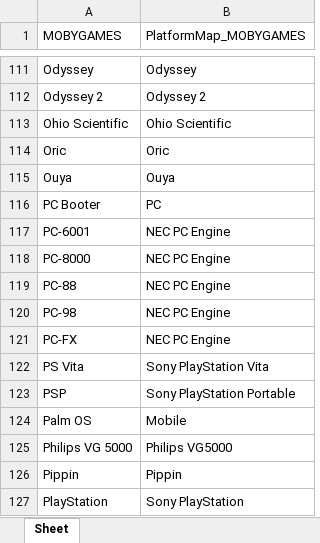
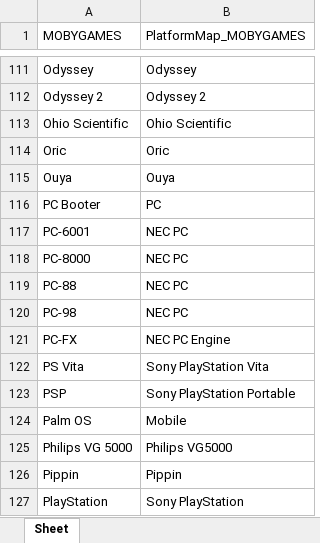
Before and after one commit to diggr/platform_mapping, an Excel workbook: mobygames.xlsx, sheet Sheet, drawn as a sheet; only a part is shown, gaps mark what is left out; values as stored, in another font and other column widths than the file's, no borders; the diff names each change by its address in the sheet, - before the commit and + after, or states it on an @@ line.

```diff
--- a/mobygames.xlsx (sheet Sheet)
+++ b/mobygames.xlsx (sheet Sheet)
-B117:B120 (PlatformMap_MOBYGAMES): NEC PC Engine
+B117:B120 (PlatformMap_MOBYGAMES): NEC PC
```
Also changed, not shown: mediaartdb.xlsx, 17 other files.
